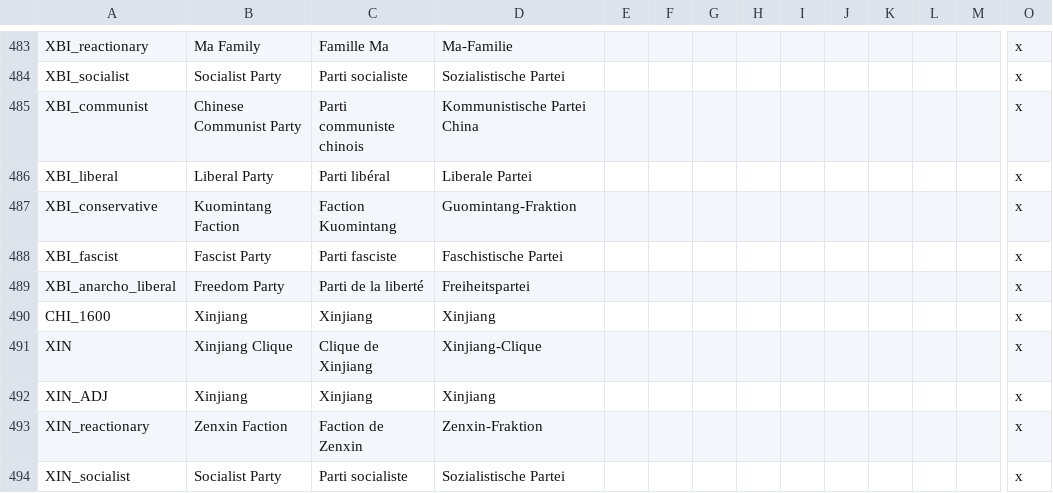
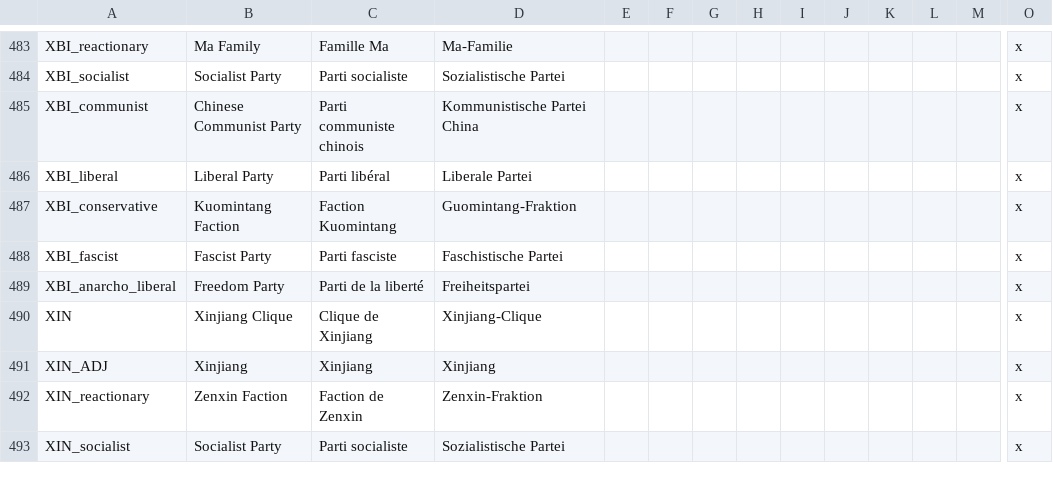
Before and after one commit to Pergame35/Divergences, a CSV file: Divergences of Darkness/Divergences of Darkness/localisation/newtext.csv, drawn as a sheet; only a part is shown, gaps mark what is left out; rows hold the shown columns only; the diff names each change by its address in the sheet, - before the commit and + after, or states it on an @@ line.

```diff
--- a/Divergences of Darkness/Divergences of Darkness/localisation/newtext.csv
+++ b/Divergences of Darkness/Divergences of Darkness/localisation/newtext.csv
-row 490: CHI_1600 | Xinjiang | Xinjiang | Xinjiang |  |  |  |  |  |  |  |  |  | x
```
Also changed, not shown: Divergences of Darkness/Divergences of Darkness/localisation/0_countries.csv, Divergences of Darkness/Divergences of Darkness/localisation/0_cultures.csv, 3 other files.
